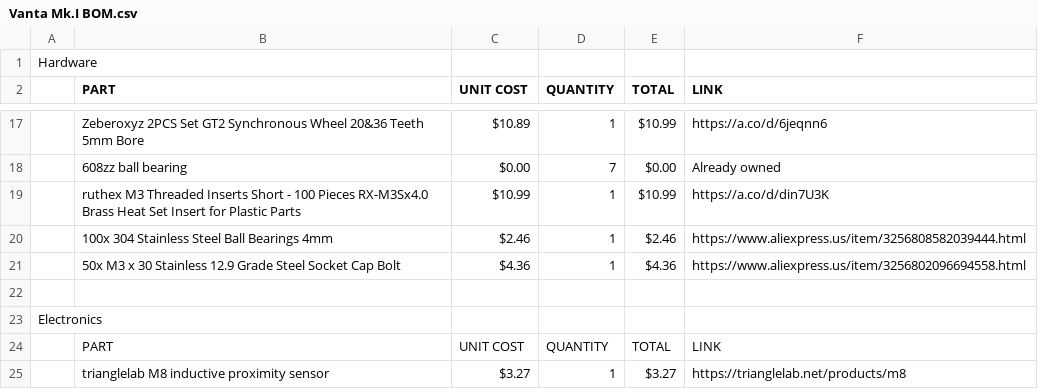
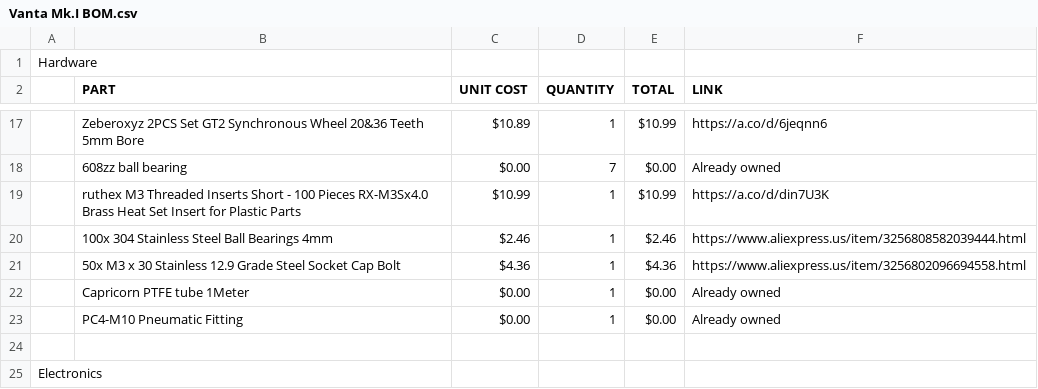
Before and after one commit to K73T-T/Vanta-MK.I, a CSV file: Vanta Mk.I BOM.csv, drawn as a sheet; only a part is shown, gaps mark what is left out; the shorter side is filled out with more unchanged rows; the diff names each change by its address in the sheet, - before the commit and + after, or states it on an @@ line.

Commit message:
Update Vanta Mk.I BOM.csv

```diff
--- a/Vanta Mk.I BOM.csv
+++ b/Vanta Mk.I BOM.csv
+row 22:  | Capricorn PTFE tube 1Meter | $0.00 | 1 | $0.00 | Already owned
+row 23:  | PC4-M10 Pneumatic Fitting | $0.00 | 1 | $0.00 | Already owned
```
